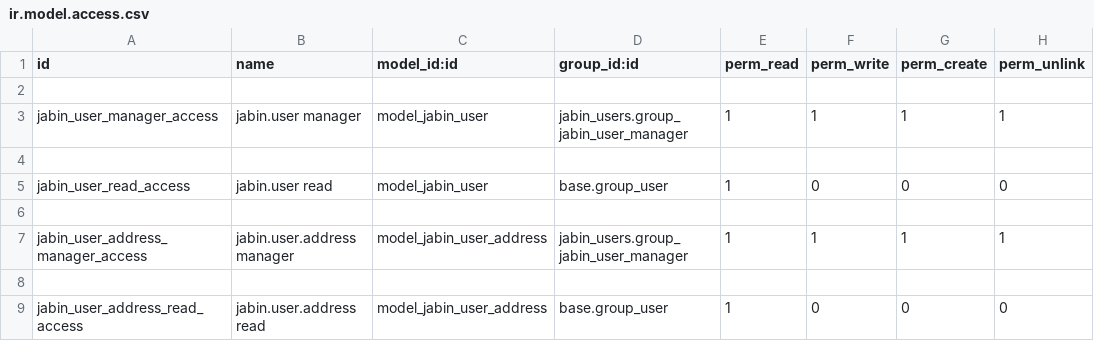
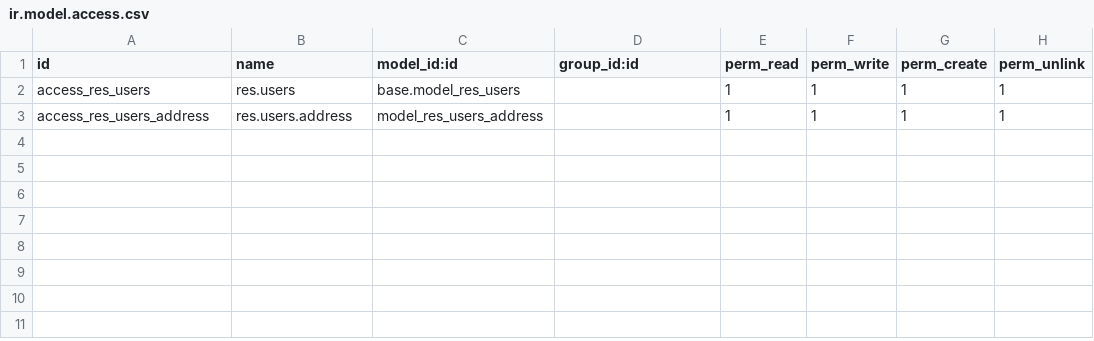
Before and after one commit to Gaber65/JABIN, a CSV file: jabin_users/security/ir.model.access.csv, drawn as a sheet.

Commit message:
finalize catalog logic and UI feature and change user to res.user

```diff
--- a/jabin_users/security/ir.model.access.csv
+++ b/jabin_users/security/ir.model.access.csv
@@ -1,9 +1,3 @@
 id,name,model_id:id,group_id:id,perm_read,perm_write,perm_create,perm_unlink
-
-jabin_user_manager_access,jabin.user manager,model_jabin_user,jabin_users.group_jabin_user_manager,1,1,1,1
-
-jabin_user_read_access,jabin.user read,model_jabin_user,base.group_user,1,0,0,0
-
-jabin_user_address_manager_access,jabin.user.address manager,model_jabin_user_address,jabin_users.group_jabin_user_manager,1,1,1,1
-
-jabin_user_address_read_access,jabin.user.address read,model_jabin_user_address,base.group_user,1,0,0,0
+access_res_users,res.users,base.model_res_users,,1,1,1,1
+access_res_users_address,res.users.address,model_res_users_address,,1,1,1,1
```
Also changed, not shown: 26 other files.
